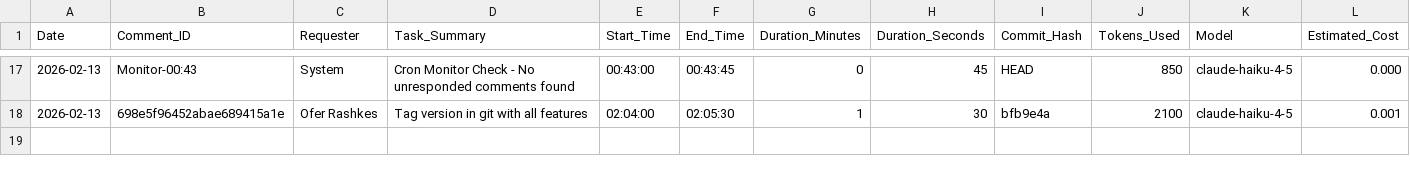
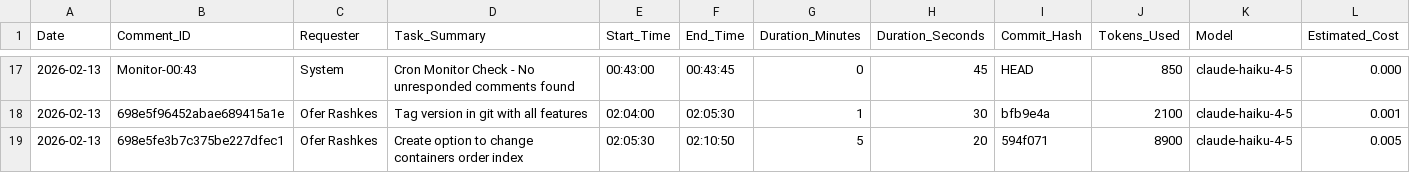
Before and after one commit to overclaw2/chart-builder, a CSV file: task-log.csv, drawn as a sheet; only a part is shown, gaps mark what is left out; the diff names each change by its address in the sheet, - before the commit and + after, or states it on an @@ line.

Commit message:
docs: update task-log with container reordering task (5m 20s)

```diff
--- a/task-log.csv
+++ b/task-log.csv
+row 19: 2026-02-13 | 698e5fe3b7c375be227dfec1 | Ofer Rashkes | Create option to change containers order index | 02:05:30 | 02:10:50 | 5 | 20 | 594f071 | 8900 | claude-haiku-4-5 | 0.005
```
